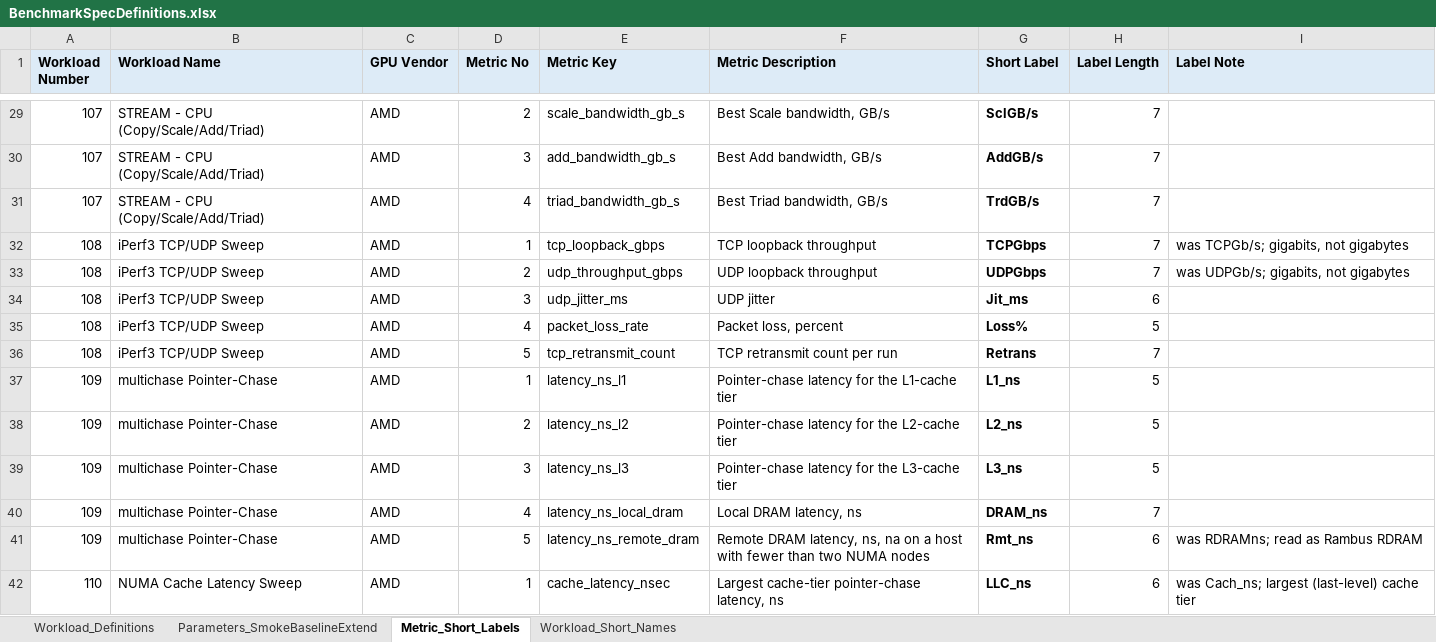
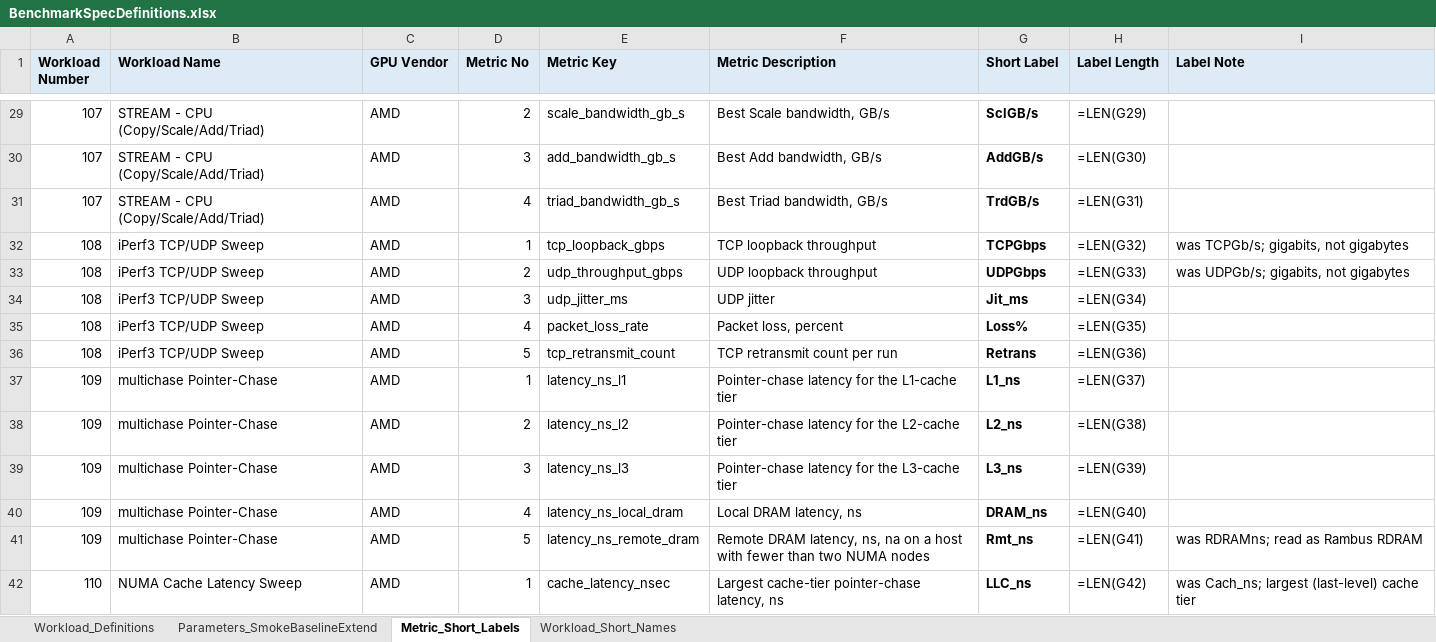
Before and after one commit to garys-gpu-benchmarks/ai-agent-gpu-benchmark-repo-generator, an Excel workbook: BenchmarkSpecDefinitions.xlsx, sheet Metric_Short_Labels, drawn as a sheet; only a part is shown, gaps mark what is left out; values as stored, in another font and other column widths than the file's, no borders; formulas without a stored value are shown as written; the diff covers the shown part only; the diff names each change by its address in the sheet, - before the commit and + after, or states it on an @@ line.

```diff
--- a/BenchmarkSpecDefinitions.xlsx (sheet Metric_Short_Labels)
+++ b/BenchmarkSpecDefinitions.xlsx (sheet Metric_Short_Labels)
-H29 (Label Length): 7
+H29 (Label Length): =LEN(G29)
-H30 (Label Length): 7
+H30 (Label Length): =LEN(G30)
-H31 (Label Length): 7
+H31 (Label Length): =LEN(G31)
-H32 (Label Length): 7
+H32 (Label Length): =LEN(G32)
-H33 (Label Length): 7
+H33 (Label Length): =LEN(G33)
-H34 (Label Length): 6
+H34 (Label Length): =LEN(G34)
-H35 (Label Length): 5
+H35 (Label Length): =LEN(G35)
-H36 (Label Length): 7
+H36 (Label Length): =LEN(G36)
-H37 (Label Length): 5
+H37 (Label Length): =LEN(G37)
-H38 (Label Length): 5
+H38 (Label Length): =LEN(G38)
-H39 (Label Length): 5
+H39 (Label Length): =LEN(G39)
-H40 (Label Length): 7
+H40 (Label Length): =LEN(G40)
-H41 (Label Length): 6
+H41 (Label Length): =LEN(G41)
-H42 (Label Length): 6
+H42 (Label Length): =LEN(G42)
```
Also changed, not shown: 580 edited cells elsewhere in this sheet, sheet Workload_Short_Names, sheet Workload_Definitions, sheet Parameters_SmokeBaselineExtend, 45 other files.
